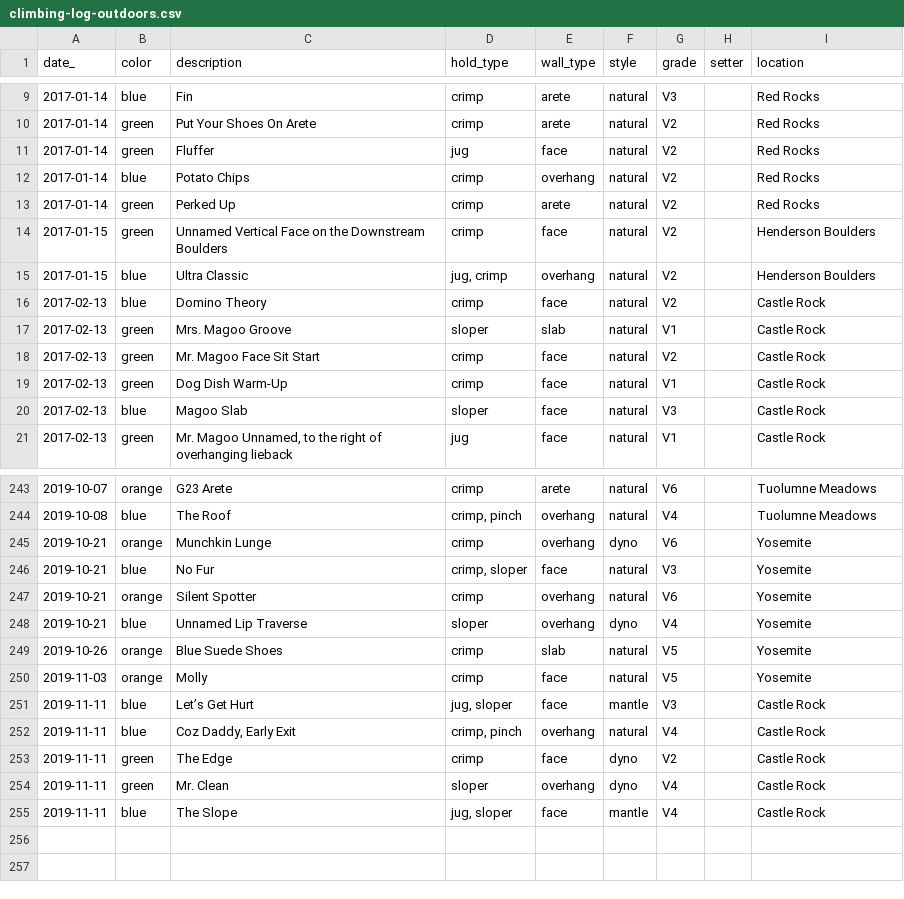
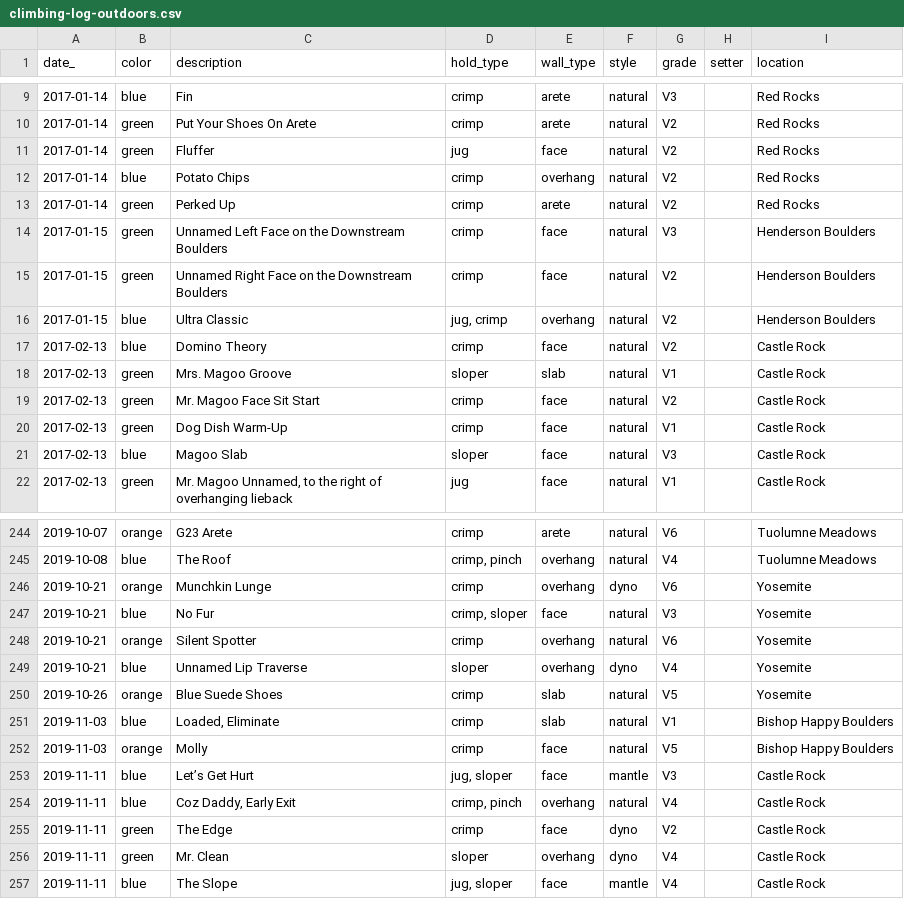
Before and after one commit to harrisonized/climblog, a CSV file: static/data/climbing-log-outdoors.csv, drawn as a sheet; only a part is shown, gaps mark what is left out.

```diff
--- a/static/data/climbing-log-outdoors.csv
+++ b/static/data/climbing-log-outdoors.csv
@@ -13,3 +13,4 @@ date_,color,description,hold_type,wall_type,style,grade,setter,location
 2017-01-14,green,Perked Up,crimp,arete,natural,V2,,Red Rocks
-2017-01-15,green,Unnamed Vertical Face on the Downstream Boulders,crimp,face,natural,V2,,Henderson Boulders
+2017-01-15,green,Unnamed Left Face on the Downstream Boulders,crimp,face,natural,V3,,Henderson Boulders
+2017-01-15,green,Unnamed Right Face on the Downstream Boulders,crimp,face,natural,V2,,Henderson Boulders
 2017-01-15,blue,Ultra Classic,"jug, crimp",overhang,natural,V2,,Henderson Boulders
@@ -249,3 +250,4 @@ date_,color,description,hold_type,wall_type,style,grade,setter,location
 2019-10-26,orange,Blue Suede Shoes,crimp,slab,natural,V5,,Yosemite
-2019-11-03,orange,Molly,crimp,face,natural,V5,,Yosemite
+2019-11-03,blue,"Loaded, Eliminate",crimp,slab,natural,V1,,Bishop Happy Boulders
+2019-11-03,orange,Molly,crimp,face,natural,V5,,Bishop Happy Boulders
 2019-11-11,blue,Let’s Get Hurt,"jug, sloper",face,mantle,V3,,Castle Rock
```
Also changed, not shown: static/data/climbing-log-indoors.csv.
